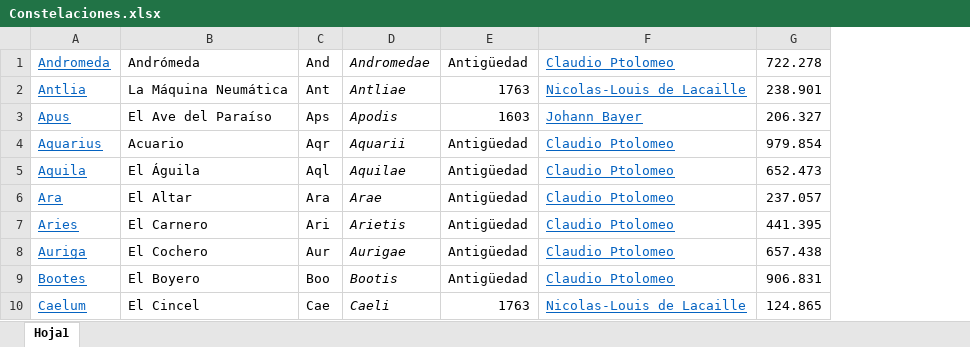
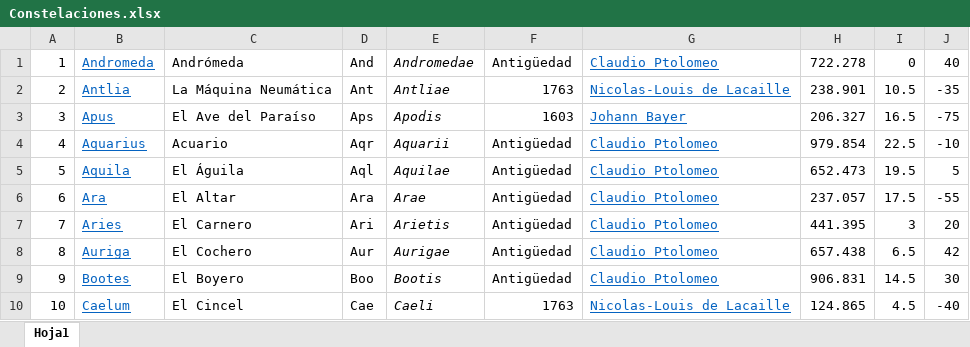
Before and after one commit to nativosistemas/nscore, an Excel workbook: wwwroot/files/Constelaciones.xlsx, sheet Hoja1, drawn as a sheet; only a part is shown; values as stored, in another font and other column widths than the file's, no borders; the diff names each change by its address in the sheet, - before the commit and + after, or states it on an @@ line.

Commit message:
constelaciones

```diff
--- a/wwwroot/files/Constelaciones.xlsx (sheet Hoja1)
+++ b/wwwroot/files/Constelaciones.xlsx (sheet Hoja1)
+column A, rows 1-10: 1 | 2 | 3 | 4 | 5 | 6 | 7 | 8 | 9 | 10
+column I, rows 1-10: 0 | 10.5 | 16.5 | 22.5 | 19.5 | 17.5 | 3 | 6.5 | 14.5 | 4.5
+column J, rows 1-10: 40 | -35 | -75 | -10 | 5 | -55 | 20 | 42 | 30 | -40
```
Also changed, not shown: 8 other files.
